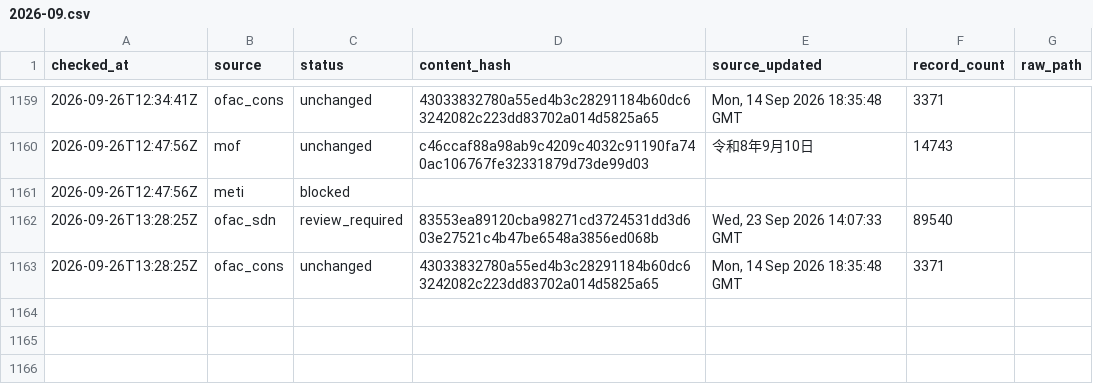
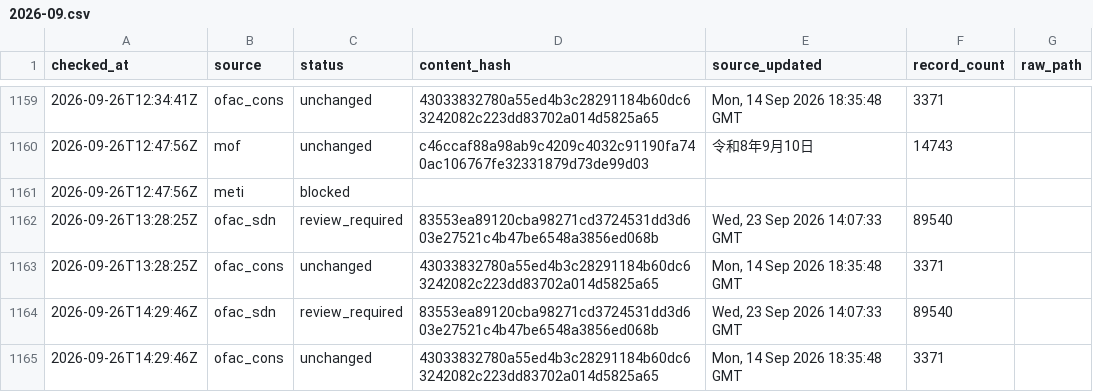
Before and after one commit to kenmizuno-cpu/sanctions-watch, a CSV file: data/heartbeat/2026-09.csv, drawn as a sheet; only a part is shown, gaps mark what is left out; the diff names each change by its address in the sheet, - before the commit and + after, or states it on an @@ line.

```diff
--- a/data/heartbeat/2026-09.csv
+++ b/data/heartbeat/2026-09.csv
+row 1164: 2026-09-26T14:29:46Z | ofac_sdn | review_required | 83553ea89120cba98271cd3724531dd3d603e27521c4b47be6548a3856ed068b | Wed, 23 Sep 2026 14:07:33 GMT | 89540
+row 1165: 2026-09-26T14:29:46Z | ofac_cons | unchanged | 43033832780a55ed4b3c28291184b60dc63242082c223dd83702a014d5825a65 | Mon, 14 Sep 2026 18:35:48 GMT | 3371
```
Also changed, not shown: data/dashboard/status.csv, data/source_audit/2026-09.csv.
